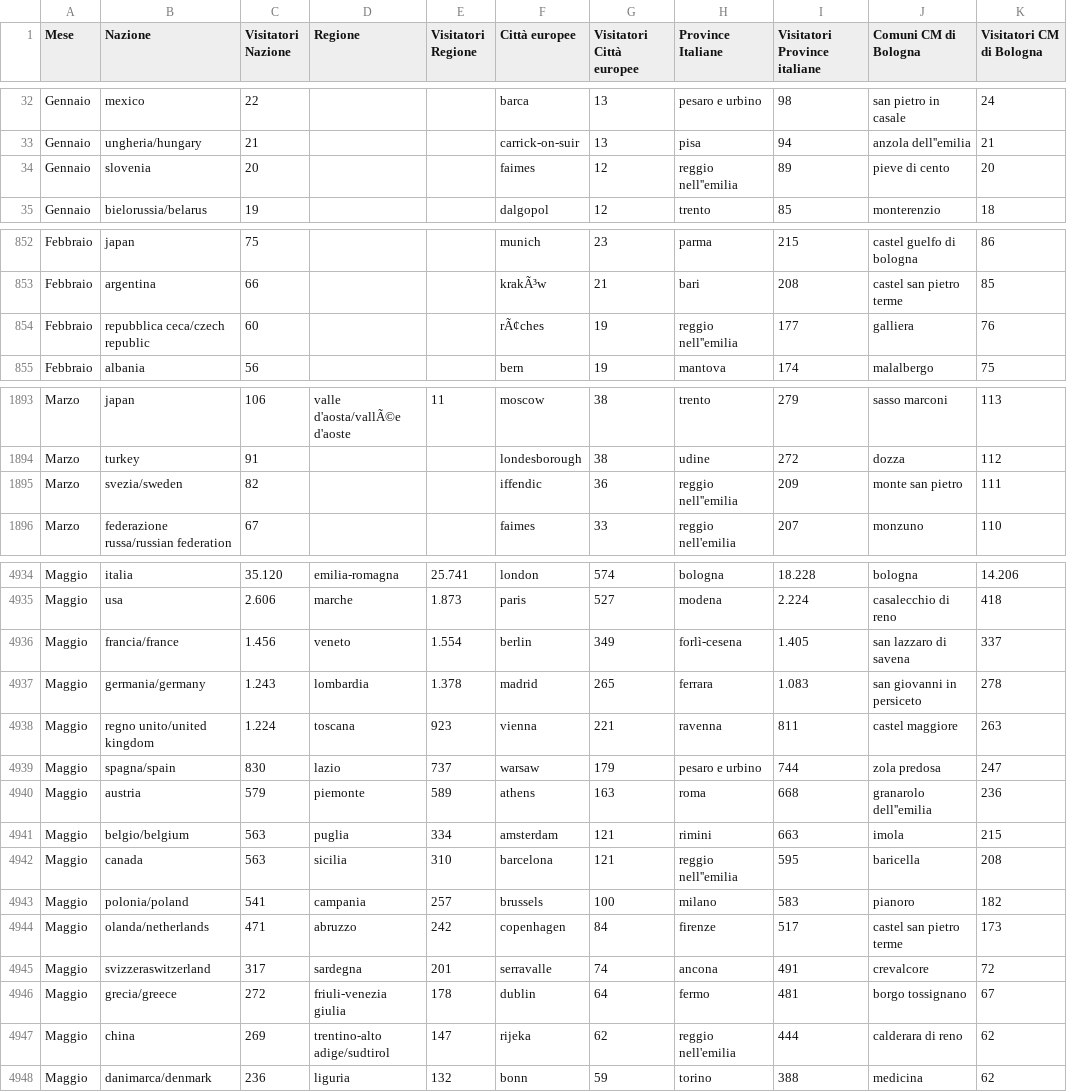
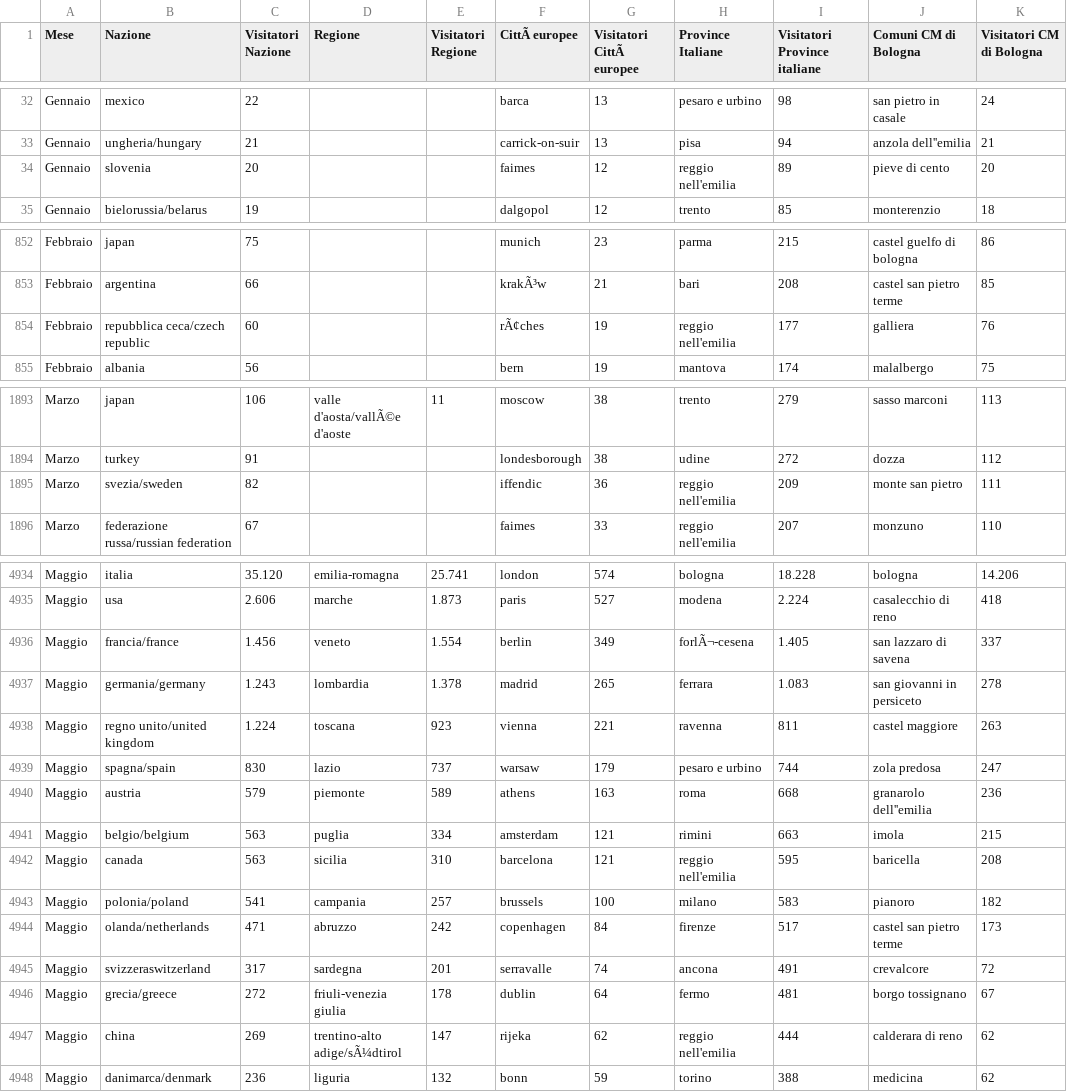
Before and after one commit to Lucab73/Dashboard-Musei, a CSV file: Altri_dati_dashboard.csv, drawn as a sheet; only a part is shown, gaps mark what is left out; the diff covers the shown part only.

```diff
--- a/Altri_dati_dashboard.csv
+++ b/Altri_dati_dashboard.csv
@@ -1 +1 @@
-Mese,Nazione,Visitatori Nazione,Regione,Visitatori Regione,Città europee,Visitatori Città europee,Province Italiane,Visitatori Province italiane,Comuni CM di Bologna,Visitatori CM di Bologna
+Mese,Nazione,Visitatori Nazione,Regione,Visitatori Regione,CittÃ  europee,Visitatori CittÃ  europee,Province Italiane,Visitatori Province italiane,Comuni CM di Bologna,Visitatori CM di Bologna
@@ -33,3 +33,3 @@ Gennaio,mexico,22,,,barca,13,pesaro e urbino,98,san pietro in casale,24
 Gennaio,ungheria/hungary,21,,,carrick-on-suir,13,pisa,94,anzola dell''emilia,21
-Gennaio,slovenia,20,,,faimes,12,reggio nell''emilia,89,pieve di cento,20
+Gennaio,slovenia,20,,,faimes,12,reggio nell'emilia,89,pieve di cento,20
 Gennaio,bielorussia/belarus,19,,,dalgopol,12,trento,85,monterenzio,18
@@ -853,3 +853,3 @@ Febbraio,japan,75,,,munich,23,parma,215,castel guelfo di bologna,86
 Febbraio,argentina,66,,,krakÃ³w,21,bari,208,castel san pietro terme,85
-Febbraio,repubblica ceca/czech republic,60,,,rÃ¢ches,19,reggio nell''emilia,177,galliera,76
+Febbraio,repubblica ceca/czech republic,60,,,rÃ¢ches,19,reggio nell'emilia,177,galliera,76
 Febbraio,albania,56,,,bern,19,mantova,174,malalbergo,75
@@ -1894,3 +1894,3 @@ Marzo,japan,106,valle d'aosta/vallÃ©e d'aoste,11,moscow,38,trento,279,sasso ma
 Marzo,turkey,91,,,londesborough,38,udine,272,dozza,112
-Marzo,svezia/sweden,82,,,iffendic,36,reggio nell''emilia,209,monte san pietro,111
+Marzo,svezia/sweden,82,,,iffendic,36,reggio nell'emilia,209,monte san pietro,111
 Marzo,federazione russa/russian federation,67,,,faimes,33,reggio nell'emilia,207,monzuno,110
@@ -4935,3 +4935,3 @@ Maggio,italia,35.120,emilia-romagna,25.741,london,574,bologna,18.228,bologna,14.
 Maggio,usa,2.606,marche,1.873,paris,527,modena,2.224,casalecchio di reno,418
-Maggio,francia/france,1.456,veneto,1.554,berlin,349,forlì-cesena,1.405,san lazzaro di savena,337
+Maggio,francia/france,1.456,veneto,1.554,berlin,349,forlÃ¬-cesena,1.405,san lazzaro di savena,337
 Maggio,germania/germany,1.243,lombardia,1.378,madrid,265,ferrara,1.083,san giovanni in persiceto,278
@@ -4941,3 +4941,3 @@ Maggio,austria,579,piemonte,589,athens,163,roma,668,granarolo dell''emilia,236
 Maggio,belgio/belgium,563,puglia,334,amsterdam,121,rimini,663,imola,215
-Maggio,canada,563,sicilia,310,barcelona,121,reggio nell''emilia,595,baricella,208
+Maggio,canada,563,sicilia,310,barcelona,121,reggio nell'emilia,595,baricella,208
 Maggio,polonia/poland,541,campania,257,brussels,100,milano,583,pianoro,182
@@ -4946,3 +4946,3 @@ Maggio,svizzeraswitzerland,317,sardegna,201,serravalle,74,ancona,491,crevalcore,
 Maggio,grecia/greece,272,friuli-venezia giulia,178,dublin,64,fermo,481,borgo tossignano,67
-Maggio,china,269,trentino-alto adige/sudtirol,147,rijeka,62,reggio nell'emilia,444,calderara di reno,62
+Maggio,china,269,trentino-alto adige/sÃ¼dtirol,147,rijeka,62,reggio nell'emilia,444,calderara di reno,62
 Maggio,danimarca/denmark,236,liguria,132,bonn,59,torino,388,medicina,62
```
Also changed, not shown: 9 edited cells elsewhere in this file.
